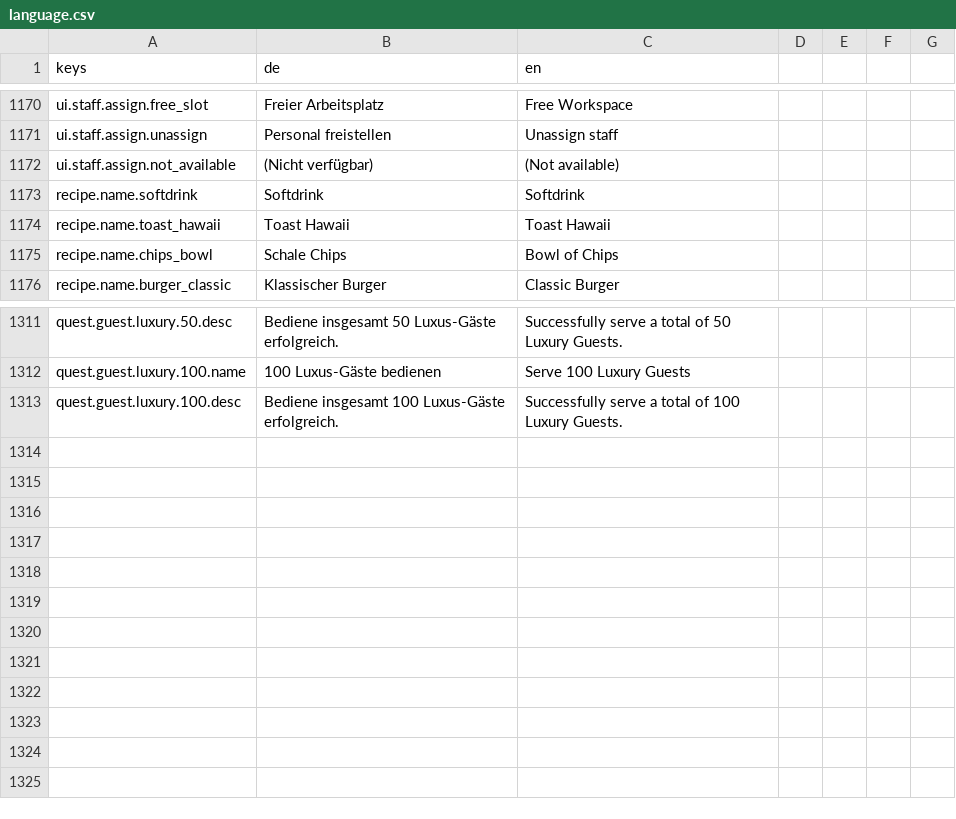
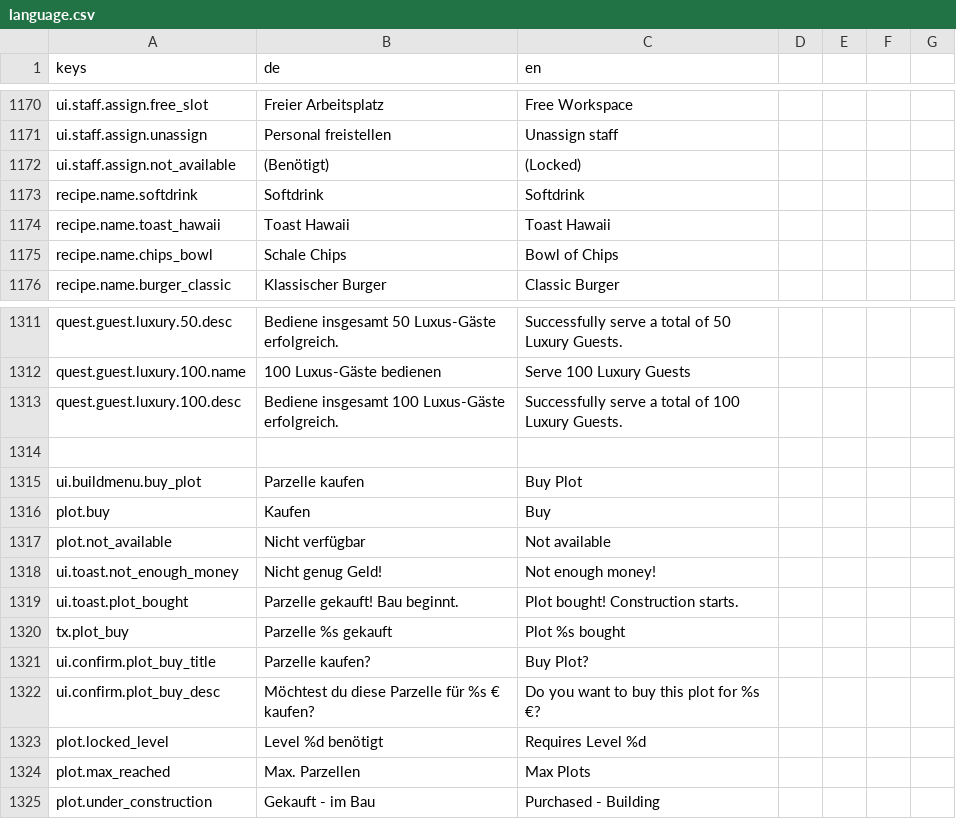
Before and after one commit to pengels24/homasim-godot, a CSV file: translations/language.csv, drawn as a sheet; only a part is shown, gaps mark what is left out.

Commit message:
UI/Fix: Parzellen-UI auf .tscn (Tooltip-Style) umgebaut inkl. Zoom-Kompensation; Kamera-Reset; Loca-Fix

```diff
--- a/translations/language.csv
+++ b/translations/language.csv
@@ -1199,3 +1199,3 @@ ui.staff.assign.free_slot,Freier Arbeitsplatz,Free Workspace
 ui.staff.assign.unassign,Personal freistellen,Unassign staff
-ui.staff.assign.not_available,(Nicht verfügbar),(Not available)
+ui.staff.assign.not_available,(Benötigt),(Locked)
 recipe.name.softdrink,Softdrink,Softdrink
@@ -1341 +1341,13 @@ quest.guest.luxury.100.name,100 Luxus-Gäste bedienen,Serve 100 Luxury Guests
 quest.guest.luxury.100.desc,Bediene insgesamt 100 Luxus-Gäste erfolgreich.,Successfully serve a total of 100 Luxury Guests.
+
+ui.buildmenu.buy_plot,Parzelle kaufen,Buy Plot
+plot.buy,Kaufen,Buy
+plot.not_available,Nicht verfügbar,Not available
+ui.toast.not_enough_money,Nicht genug Geld!,Not enough money!
+ui.toast.plot_bought,Parzelle gekauft! Bau beginnt.,Plot bought! Construction starts.
+tx.plot_buy,Parzelle %s gekauft,Plot %s bought
+ui.confirm.plot_buy_title,Parzelle kaufen?,Buy Plot?
+ui.confirm.plot_buy_desc,Möchtest du diese Parzelle für %s € kaufen?,Do you want to buy this plot for %s €?
+plot.locked_level,Level %d benötigt,Requires Level %d
+plot.max_reached,Max. Parzellen,Max Plots
+plot.under_construction,Gekauft - im Bau,Purchased - Building
```
Also changed, not shown: 15 other files.
